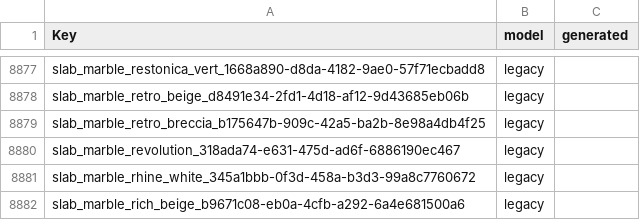
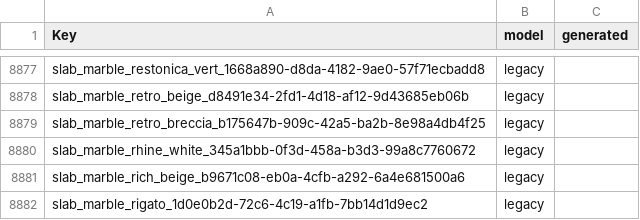
Before and after one commit to Fux002/blokport_scraper, a CSV file: catalog_source/image_model.csv, drawn as a sheet; only a part is shown, gaps mark what is left out; the shorter side is filled out with more unchanged rows.

```diff
--- a/catalog_source/image_model.csv
+++ b/catalog_source/image_model.csv
@@ -8879,3 +8879,2 @@ slab_marble_retro_beige_d8491e34-2fd1-4d18-af12-9d43685eb06b,legacy,
 slab_marble_retro_breccia_b175647b-909c-42a5-ba2b-8e98a4db4f25,legacy,
-slab_marble_revolution_318ada74-e631-475d-ad6f-6886190ec467,legacy,
 slab_marble_rhine_white_345a1bbb-0f3d-458a-b3d3-99a8c7760672,legacy,
```
Also changed, not shown: catalog_source/origin_map.csv, 5 other files.
